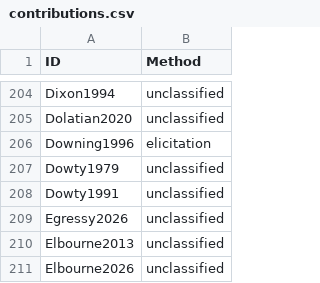
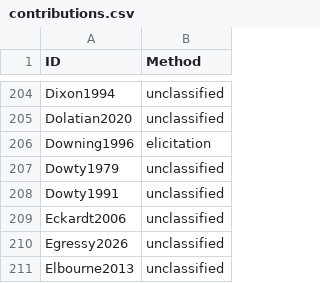
Before and after one commit to linglib-community/linglib, a CSV file: Linglib/Data/Examples/contributions.csv, drawn as a sheet; only a part is shown, gaps mark what is left out; the shorter side is filled out with more unchanged rows; the diff names each change by its address in the sheet, - before the commit and + after, or states it on an @@ line.

Commit message:
feat(Studies/Eckardt2006): the going to future as semantic reanalysis

```diff
--- a/Linglib/Data/Examples/contributions.csv
+++ b/Linglib/Data/Examples/contributions.csv
+row 209: Eckardt2006 | unclassified
```
Also changed, not shown: 4 other files.
